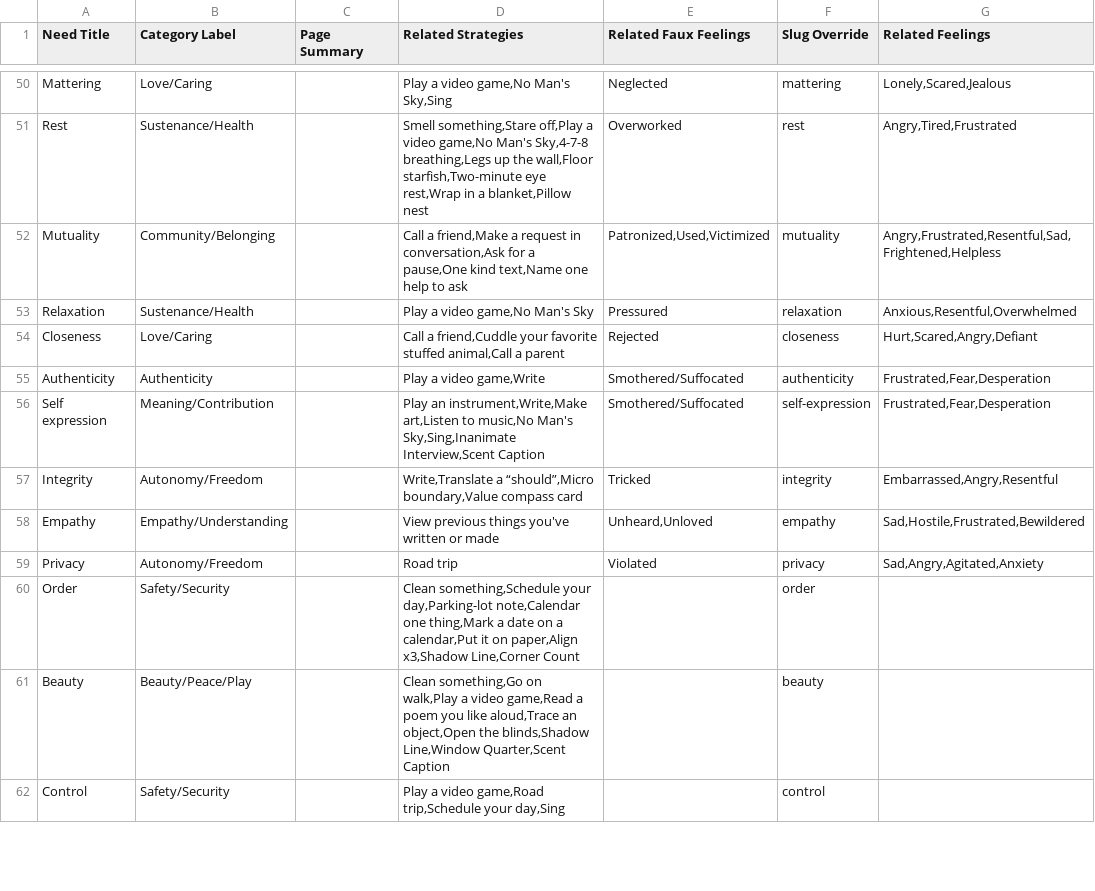
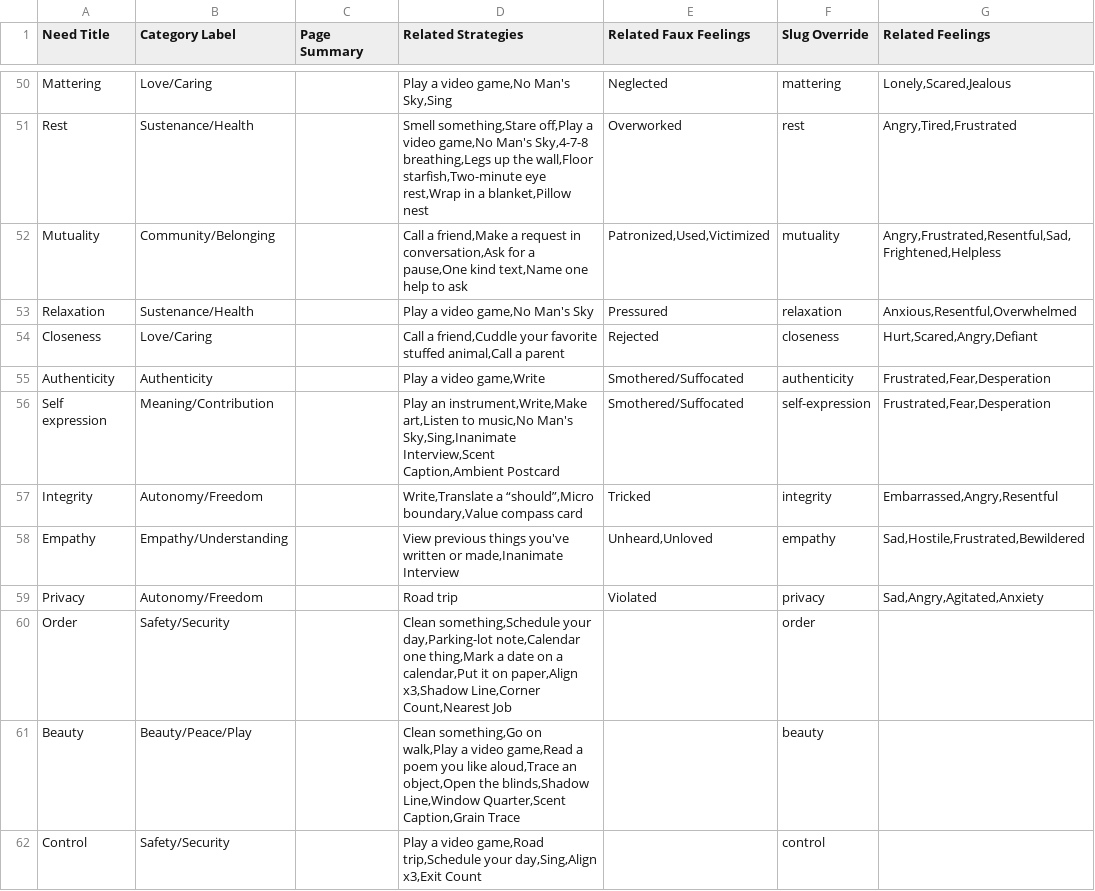
Before and after one commit to natanai/nvc-app, a CSV file: data/Needs.csv, drawn as a sheet; only a part is shown, gaps mark what is left out; the diff covers the shown part only; the diff names each change by its address in the sheet, - before the commit and + after, or states it on an @@ line.

```diff
--- a/data/Needs.csv
+++ b/data/Needs.csv
-D56 (Related Strategies): …Sky,Sing,Inanimate Interview,Scent Caption
+D56 (Related Strategies): …Sky,Sing,Inanimate Interview,Scent Caption,Ambient Postcard
-D58 (Related Strategies): …written or made
+D58 (Related Strategies): …written or made,Inanimate Interview
-D60 (Related Strategies): …x3,Shadow Line,Corner Count
+D60 (Related Strategies): …x3,Shadow Line,Corner Count,Nearest Job
-D61 (Related Strategies): …Line,Window Quarter,Scent Caption
+D61 (Related Strategies): …Line,Window Quarter,Scent Caption,Grain Trace
-D62 (Related Strategies): …trip,Schedule your day,Sing
+D62 (Related Strategies): …trip,Schedule your day,Sing,Align x3,Exit Count
```
Also changed, not shown: 9 edited cells elsewhere in this file, data/Strategies.csv, 18 other files.
